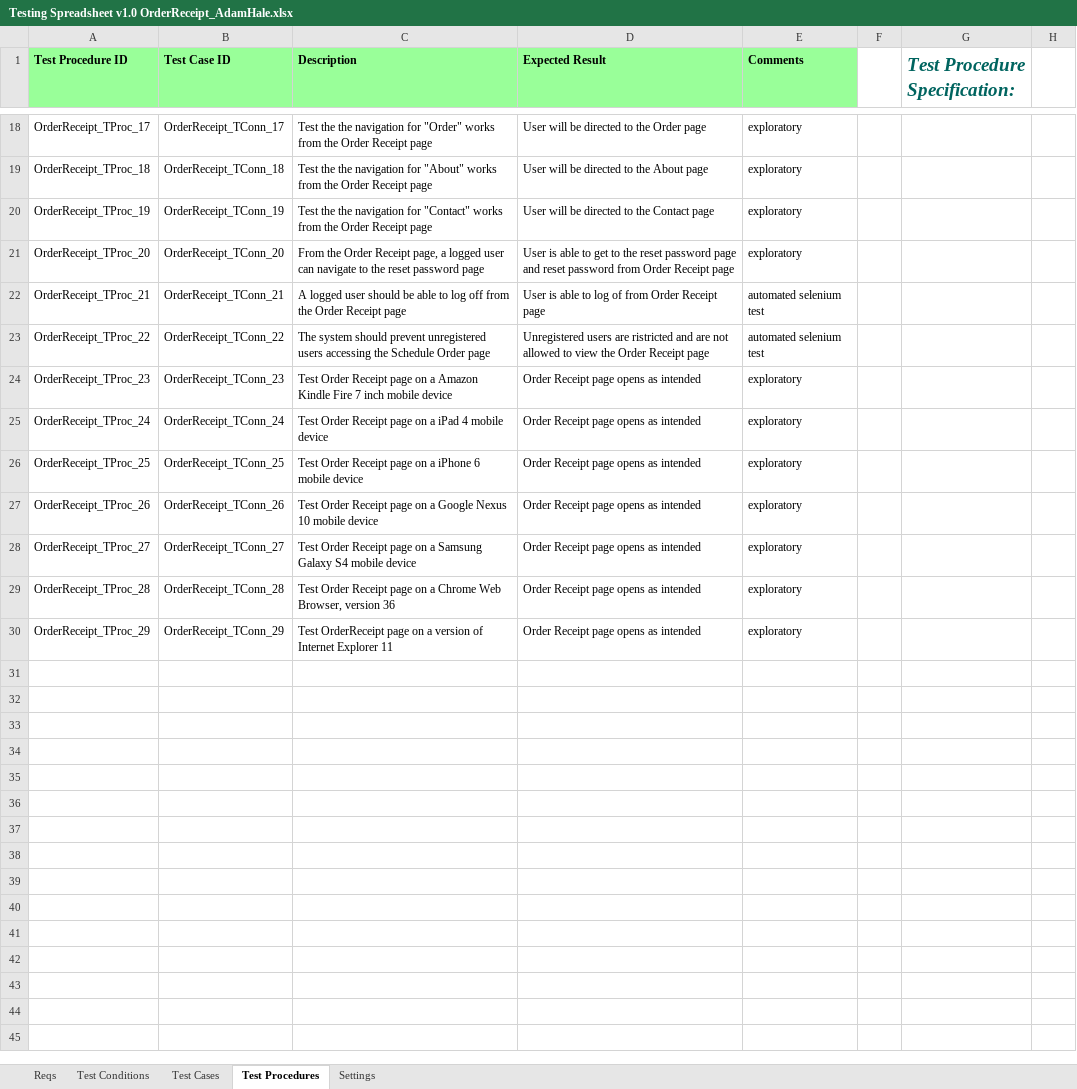
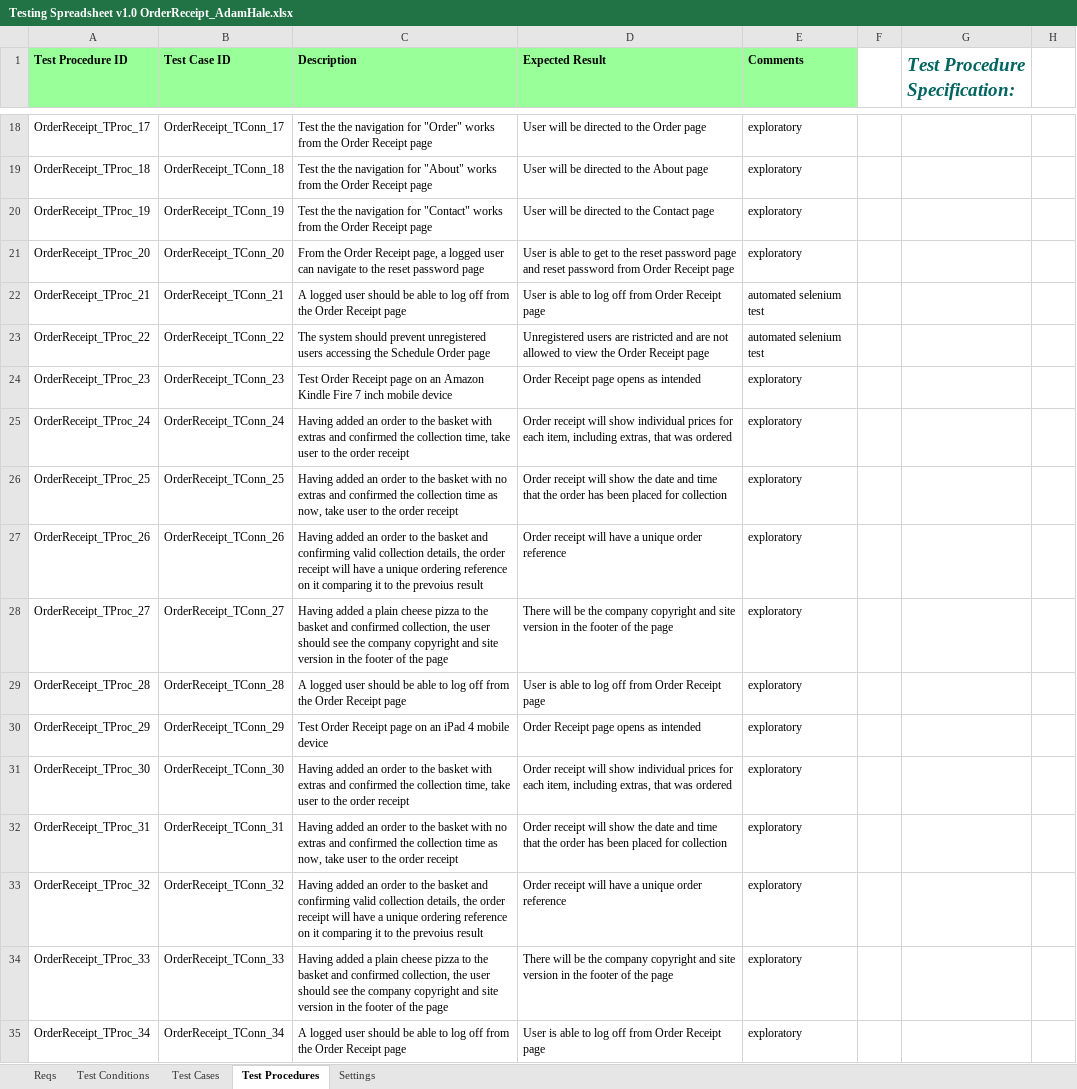
Before and after one commit to KevinOHare/Software-Testing-And-Verification, an Excel workbook: Testing Spreadsheet v1.0 OrderReceipt_AdamHale.xlsx, sheet Test Procedures, drawn as a sheet; only a part is shown, gaps mark what is left out; values as stored, in another font and other column widths than the file's, no borders; the diff covers the shown part only; the diff names each change by its address in the sheet, - before the commit and + after, or states it on an @@ line.

Commit message:
more updates inc selenium page tests

```diff
--- a/Testing Spreadsheet v1.0 OrderReceipt_AdamHale.xlsx (sheet Test Procedures)
+++ b/Testing Spreadsheet v1.0 OrderReceipt_AdamHale.xlsx (sheet Test Procedures)
-D22 (Expected Result): …to log of from Order…
+D22 (Expected Result): …to log off from Order…
-C24 (Description): …page on a Amazon Kindle…
+C24 (Description): …page on an Amazon Kindle…
-C25 (Description): Test Order Receipt page on a iPad 4 mobile device
+C25 (Description): Having added an order to the basket with extras and confirmed the collection time, take user to the order receipt
-D25 (Expected Result): Order Receipt page opens as intended
+D25 (Expected Result): Order receipt will show individual prices for each item, including extras, that was ordered
-C26 (Description): Test Order Receipt page on a iPhone 6 mobile device
+C26 (Description): Having added an order to the basket with no extras and confirmed the collection time as now, take user to the order receipt
-D26 (Expected Result): Order Receipt page opens as intended
+D26 (Expected Result): Order receipt will show the date and time that the order has been placed for collection
-C27 (Description): Test Order Receipt page on a Google Nexus 10 mobile device
+C27 (Description): Having added an order to the basket and confirming valid collection details, the order receipt will have a unique ordering reference on it comparing it to the prevoius result
-D27 (Expected Result): Order Receipt page opens as intended
+D27 (Expected Result): Order receipt will have a unique order reference
-C28 (Description): Test Order Receipt page on a Samsung Galaxy S4 mobile device
+C28 (Description): Having added a plain cheese pizza to the basket and confirmed collection, the user should see the company copyright and site version in the footer of the page
-D28 (Expected Result): Order Receipt page opens as intended
+D28 (Expected Result): There will be the company copyright and site version in the footer of the page
-C29 (Description): Test Order Receipt page on a Chrome Web Browser, version 36
+C29 (Description): A logged user should be able to log off from the Order Receipt page
-D29 (Expected Result): Order Receipt page opens as intended
+D29 (Expected Result): User is able to log off from Order Receipt page
-C30 (Description): Test OrderReceipt page on a version of Internet Explorer 11
+C30 (Description): Test Order Receipt page on an iPad 4 mobile device
+row 31: OrderReceipt_TProc_30 | OrderReceipt_TConn_30 | Having added an order to the basket with extras and confirmed the collection time, take user to the order receipt | Order receipt will show individual prices for each item, including extras, that was ordered | exploratory
+row 32: OrderReceipt_TProc_31 | OrderReceipt_TConn_31 | Having added an order to the basket with no extras and confirmed the collection time as now, take user to the order receipt | Order receipt will show the date and time that the order has been placed for collection | exploratory
+row 33: OrderReceipt_TProc_32 | OrderReceipt_TConn_32 | Having added an order to the basket and confirming valid collection details, the order receipt will have a unique ordering reference on it comparing it to the prevoius result | Order receipt will have a unique order reference | exploratory
+row 34: OrderReceipt_TProc_33 | OrderReceipt_TConn_33 | Having added a plain cheese pizza to the basket and confirmed collection, the user should see the company copyright and site version in the footer of the page | There will be the company copyright and site version in the footer of the page | exploratory
+row 35: OrderReceipt_TProc_34 | OrderReceipt_TConn_34 | A logged user should be able to log off from the Order Receipt page | User is able to log off from Order Receipt page | exploratory
```
Also changed, not shown: 18 added rows elsewhere in this sheet, sheet Test Cases, sheet Test Conditions, charts or pictures, 4 other files.
